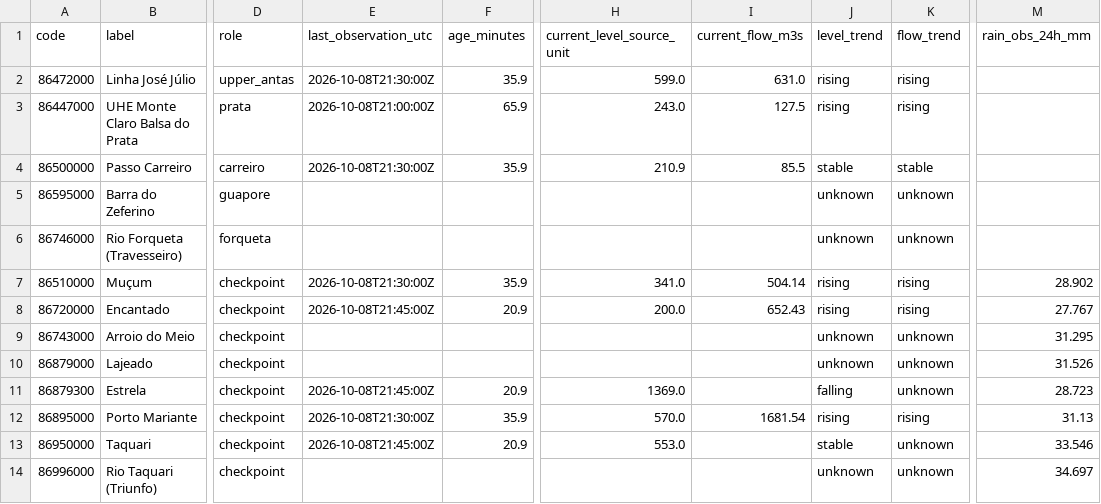
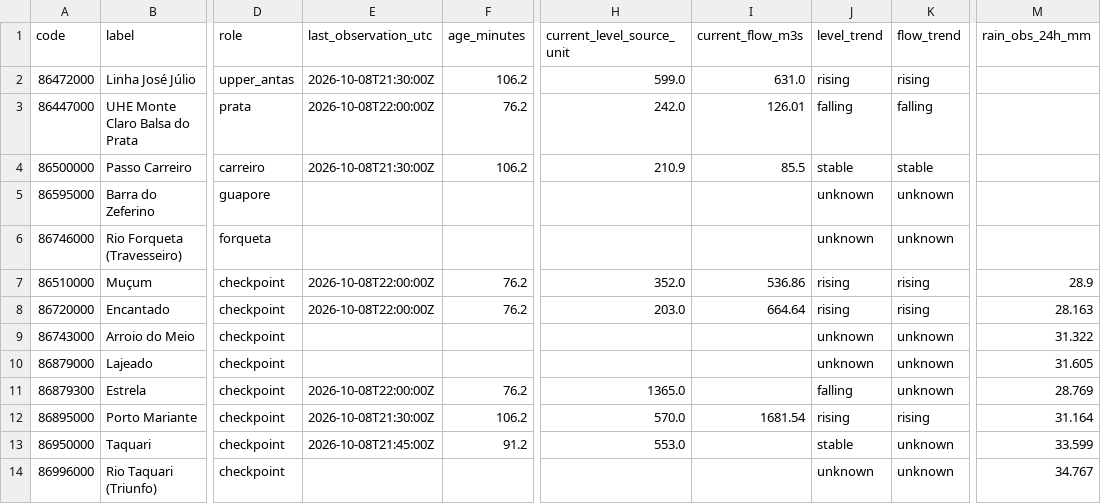
Before and after one commit to julianacarolinoreis/Previne-Taquari-Antas---Redes-Neurais, a CSV file: assets/data/hec_hms_g040_full_basin/g040_basin_controls_latest.csv, drawn as a sheet; only a part is shown, gaps mark what is left out; the diff names each change by its address in the sheet, - before the commit and + after, or states it on an @@ line.

```diff
--- a/assets/data/hec_hms_g040_full_basin/g040_basin_controls_latest.csv
+++ b/assets/data/hec_hms_g040_full_basin/g040_basin_controls_latest.csv
-F2 (age_minutes): 35.9
+F2 (age_minutes): 106.2
-E3 (last_observation_utc): 2026-10-08T21:00:00Z
+E3 (last_observation_utc): 2026-10-08T22:00:00Z
-F3 (age_minutes): 65.9
+F3 (age_minutes): 76.2
-H3 (current_level_source_unit): 243.0
+H3 (current_level_source_unit): 242.0
-I3 (current_flow_m3s): 127.5
+I3 (current_flow_m3s): 126.01
-J3 (level_trend): rising
+J3 (level_trend): falling
-K3 (flow_trend): rising
+K3 (flow_trend): falling
-F4 (age_minutes): 35.9
+F4 (age_minutes): 106.2
-E7 (last_observation_utc): 2026-10-08T21:30:00Z
+E7 (last_observation_utc): 2026-10-08T22:00:00Z
-F7 (age_minutes): 35.9
+F7 (age_minutes): 76.2
-H7 (current_level_source_unit): 341.0
+H7 (current_level_source_unit): 352.0
-I7 (current_flow_m3s): 504.14
+I7 (current_flow_m3s): 536.86
-M7 (rain_obs_24h_mm): 28.902
+M7 (rain_obs_24h_mm): 28.9
-E8 (last_observation_utc): 2026-10-08T21:45:00Z
+E8 (last_observation_utc): 2026-10-08T22:00:00Z
-F8 (age_minutes): 20.9
+F8 (age_minutes): 76.2
-H8 (current_level_source_unit): 200.0
+H8 (current_level_source_unit): 203.0
-I8 (current_flow_m3s): 652.43
+I8 (current_flow_m3s): 664.64
-M8 (rain_obs_24h_mm): 27.767
+M8 (rain_obs_24h_mm): 28.163
-M9 (rain_obs_24h_mm): 31.295
+M9 (rain_obs_24h_mm): 31.322
-M10 (rain_obs_24h_mm): 31.526
+M10 (rain_obs_24h_mm): 31.605
-E11 (last_observation_utc): 2026-10-08T21:45:00Z
+E11 (last_observation_utc): 2026-10-08T22:00:00Z
-F11 (age_minutes): 20.9
+F11 (age_minutes): 76.2
-H11 (current_level_source_unit): 1369.0
+H11 (current_level_source_unit): 1365.0
-M11 (rain_obs_24h_mm): 28.723
+M11 (rain_obs_24h_mm): 28.769
-F12 (age_minutes): 35.9
+F12 (age_minutes): 106.2
-M12 (rain_obs_24h_mm): 31.13
+M12 (rain_obs_24h_mm): 31.164
-F13 (age_minutes): 20.9
+F13 (age_minutes): 91.2
-M13 (rain_obs_24h_mm): 33.546
+M13 (rain_obs_24h_mm): 33.599
-M14 (rain_obs_24h_mm): 34.697
+M14 (rain_obs_24h_mm): 34.767
```
Also changed, not shown: assets/data/hec_hms_g040_full_basin/g040_ecmwf_buffer_hourly.csv, 3 other files.
